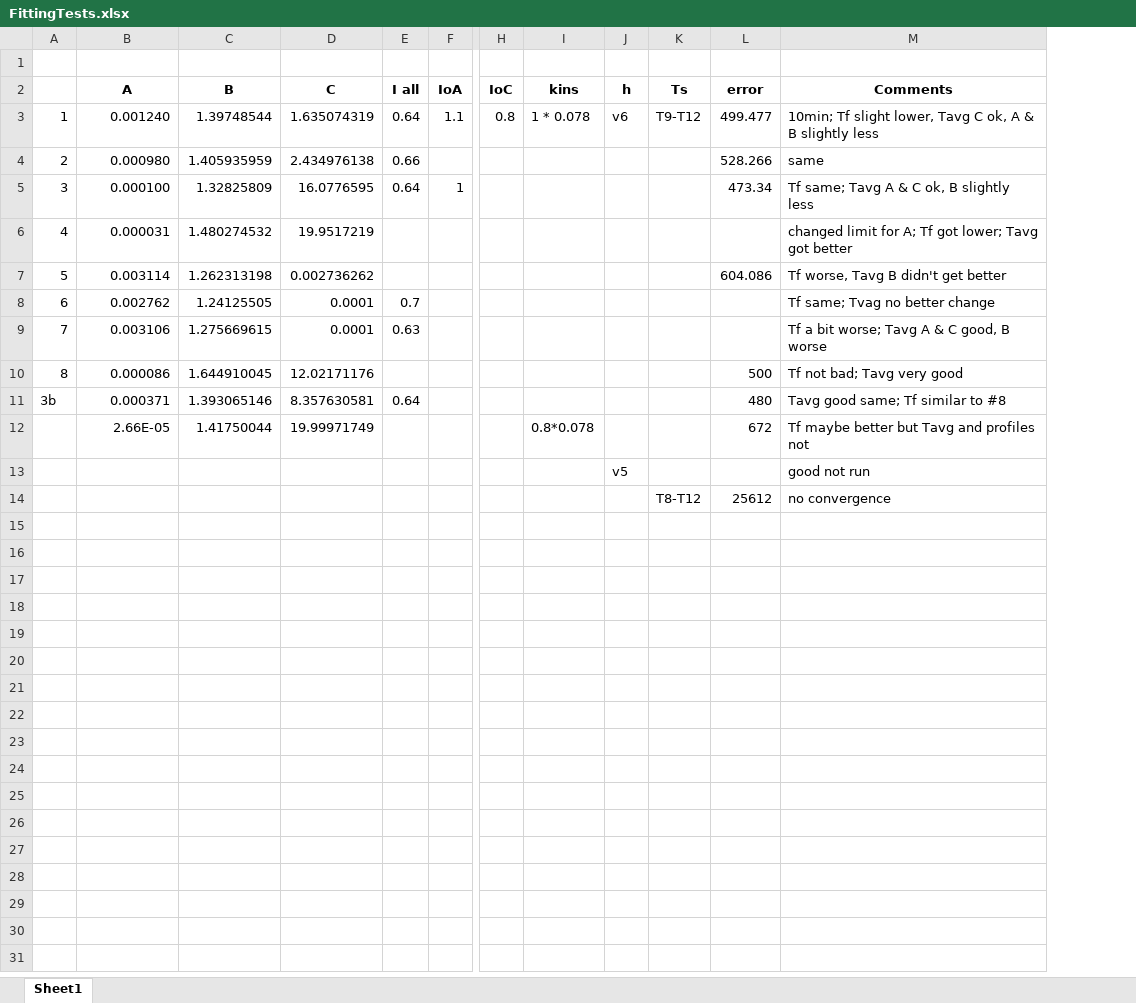
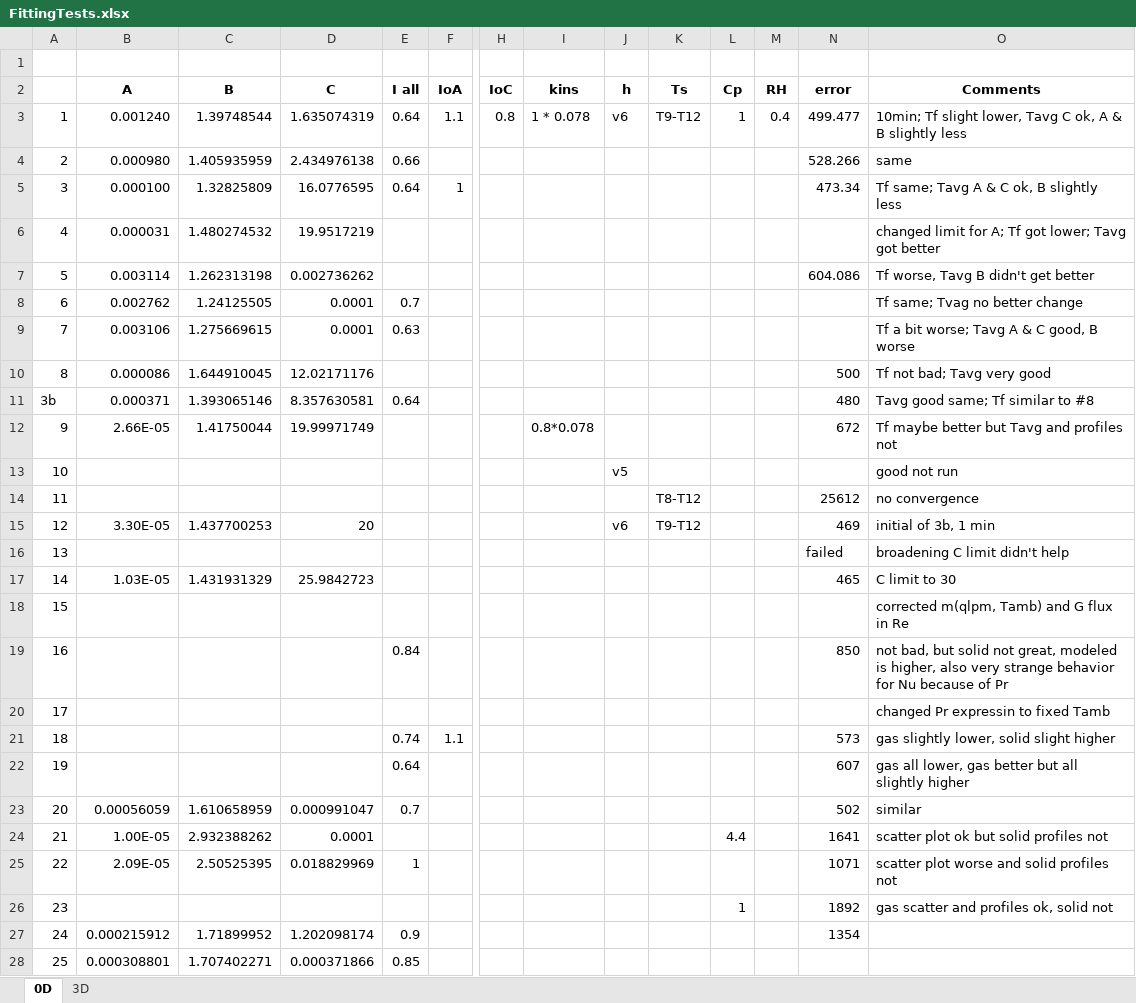
Before and after one commit to tamu-edu/tamuq-chen-secarelab-receiver, an Excel workbook: aysha/FittingTests.xlsx, sheet 0D, drawn as a sheet; only a part is shown, gaps mark what is left out; values as stored, in another font and other column widths than the file's, no borders; rows hold the shown columns only; the diff covers the shown part only; the diff names each change by its address in the sheet, - before the commit and + after, or states it on an @@ line.

```diff
--- a/aysha/FittingTests.xlsx (sheet 0D)
+++ b/aysha/FittingTests.xlsx (sheet 0D)
-sheet tab: Sheet1
+sheet tab: 0D
+sheet tab: 3D
+column L (Cp), row 3: 1
+column M (RH), row 3: 0.4
@@ column A renumbered between rows 12 and 14 @@
+row 15: 12 | 3.30E-05 | 1.437700253 | 20 |  |  |  |  | v6 | T9-T12 |  |  | 469 | initial of 3b, 1 min
+row 16: 13 |  |  |  |  |  |  |  |  |  |  |  | failed | broadening C limit didn't help
+row 17: 14 | 1.03E-05 | 1.431931329 | 25.9842723 |  |  |  |  |  |  |  |  | 465 | C limit to 30
+row 18: 15 |  |  |  |  |  |  |  |  |  |  |  |  | corrected m(qlpm, Tamb) and G flux in Re
+row 19: 16 |  |  |  | 0.84 |  |  |  |  |  |  |  | 850 | not bad, but solid not great, modeled is higher, also very strange behavior for Nu because of Pr
+row 20: 17 |  |  |  |  |  |  |  |  |  |  |  |  | changed Pr expressin to fixed Tamb
+row 21: 18 |  |  |  | 0.74 | 1.1 |  |  |  |  |  |  | 573 | gas slightly lower, solid slight higher
+row 22: 19 |  |  |  | 0.64 |  |  |  |  |  |  |  | 607 | gas all lower, gas better but all slightly higher
+row 23: 20 | 0.00056059 | 1.610658959 | 0.000991047 | 0.7 |  |  |  |  |  |  |  | 502 | similar
+row 24: 21 | 1.00E-05 | 2.932388262 | 0.0001 |  |  |  |  |  |  | 4.4 |  | 1641 | scatter plot ok but solid profiles not
+row 25: 22 | 2.09E-05 | 2.50525395 | 0.018829969 | 1 |  |  |  |  |  |  |  | 1071 | scatter plot worse and solid profiles not
+row 26: 23 |  |  |  |  |  |  |  |  |  | 1 |  | 1892 | gas scatter and profiles ok, solid not
+row 27: 24 | 0.000215912 | 1.71899952 | 1.202098174 | 0.9 |  |  |  |  |  |  |  | 1354
+row 28: 25 | 0.000308801 | 1.707402271 | 0.000371866 | 0.85
```
Also changed, not shown: 9 added rows elsewhere in this sheet, 2 other files.
